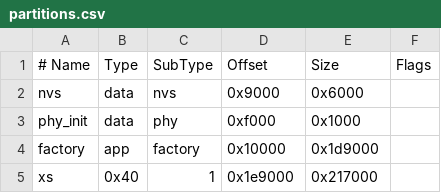
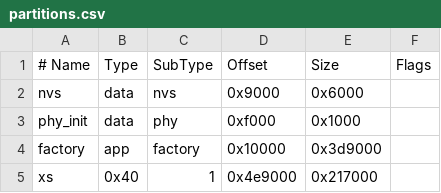
Before and after one commit to hta393939/mod, a CSV file: examples/_hacont/sdkconfig/partitions.csv, drawn as a sheet.

```diff
--- a/examples/_hacont/sdkconfig/partitions.csv
+++ b/examples/_hacont/sdkconfig/partitions.csv
@@ -3,3 +3,3 @@ nvs,      data, nvs,     0x9000,  0x6000,
 phy_init, data, phy,     0xf000,  0x1000,
-factory,  app,  factory, 0x10000, 0x1d9000,
-xs,       0x40, 1,       0x1e9000, 0x217000,
+factory,  app,  factory, 0x10000, 0x3d9000,
+xs,       0x40, 1,       0x4e9000, 0x217000,
```
Also changed, not shown: 4 other files.
